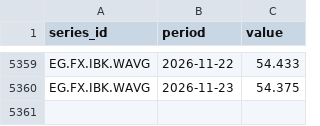
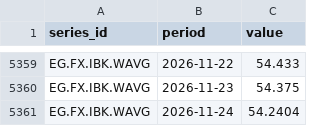
Before and after one commit to mogh0neim/egypt-macro, a CSV file: data/clean/series/fx_interbank.csv, drawn as a sheet; only a part is shown, gaps mark what is left out; the diff names each change by its address in the sheet, - before the commit and + after, or states it on an @@ line.

```diff
--- a/data/clean/series/fx_interbank.csv
+++ b/data/clean/series/fx_interbank.csv
+row 5361: EG.FX.IBK.WAVG | 2026-11-24 | 54.2404
```
Also changed, not shown: data/clean/records/auction_deposits_fixed.csv, data/clean/series/conia.csv, 19 other files.
